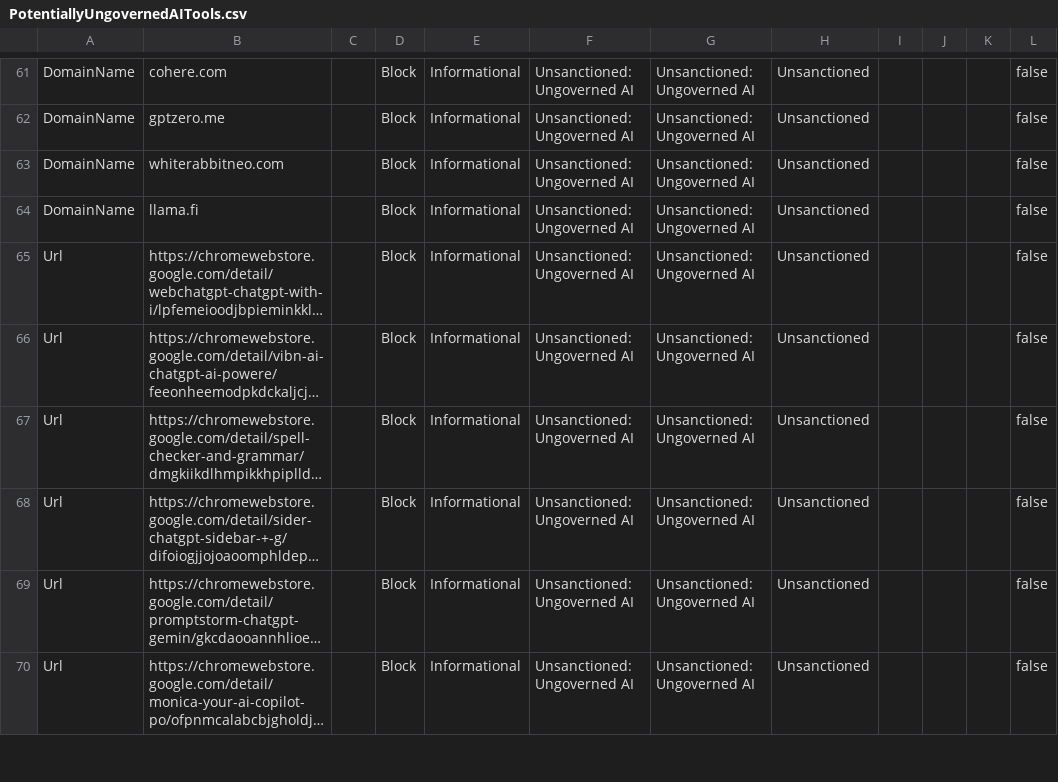
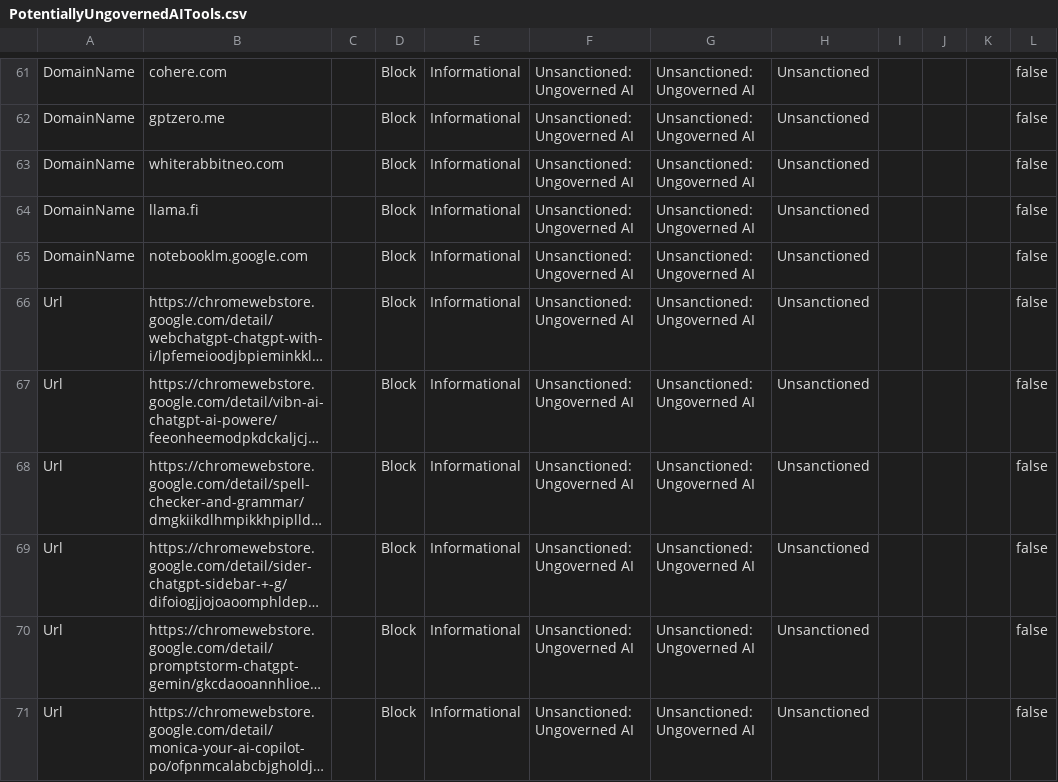
Before and after one commit to jkerai1/SoftwareCertificates, a CSV file: Bulk-IOC-CSVs/PotentiallyUngovernedAITools.csv, drawn as a sheet; only a part is shown, gaps mark what is left out; long unchanged cells end in …; the diff names each change by its address in the sheet, - before the commit and + after, or states it on an @@ line.

Commit message:
Update PotentiallyUngovernedAITools.csv

```diff
--- a/Bulk-IOC-CSVs/PotentiallyUngovernedAITools.csv
+++ b/Bulk-IOC-CSVs/PotentiallyUngovernedAITools.csv
+row 65: DomainName | notebooklm.google.com |  | Block | Informational | Unsanctioned: Ungoverned AI | Unsanctioned: Ungoverned AI | Unsanctioned |  |  |  | false
```
